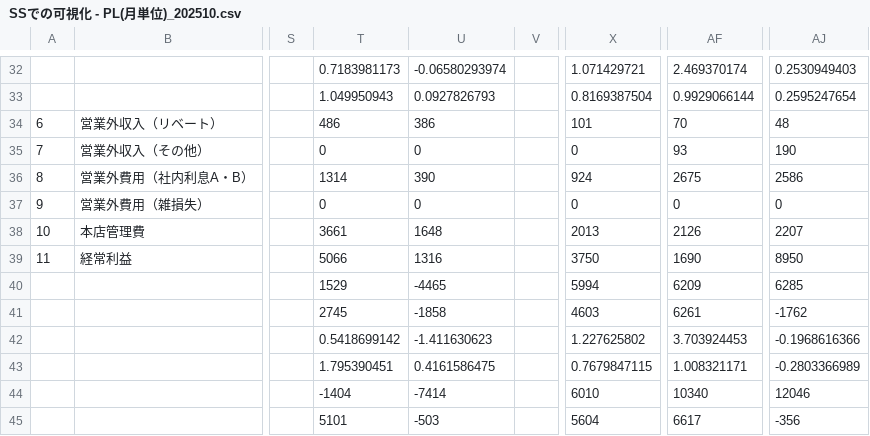
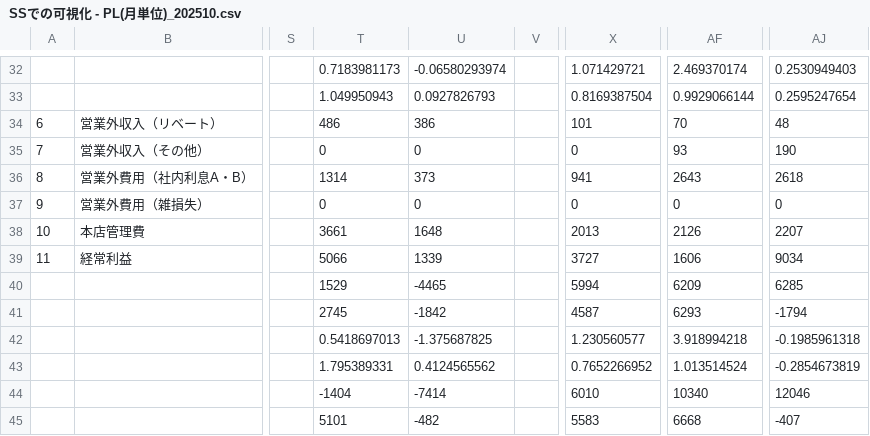
Before and after one commit to oharad05/tanacho-data-platform, a CSV file: sql/tmp_file/SSでの可視化 - PL(月単位)_202510.csv, drawn as a sheet; only a part is shown, gaps mark what is left out; the diff names each change by its address in the sheet, - before the commit and + after, or states it on an @@ line.

```diff
--- a/sql/tmp_file/SSでの可視化 - PL(月単位)_202510.csv
+++ b/sql/tmp_file/SSでの可視化 - PL(月単位)_202510.csv
-U36: 390
+U36: 373
-X36: 924
+X36: 941
-AF36: 2675
+AF36: 2643
-AJ36: 2586
+AJ36: 2618
-U39: 1316
+U39: 1339
-X39: 3750
+X39: 3727
-AF39: 1690
+AF39: 1606
-AJ39: 8950
+AJ39: 9034
-U41: -1858
+U41: -1842
-X41: 4603
+X41: 4587
-AF41: 6261
+AF41: 6293
-AJ41: -1762
+AJ41: -1794
-T42: 0.5418699142
+T42: 0.5418697013
-U42: -1.411630623
+U42: -1.375687825
-X42: 1.227625802
+X42: 1.230560577
-AF42: 3.703924453
+AF42: 3.918994218
-AJ42: -0.1968616366
+AJ42: -0.1985961318
-T43: 1.795390451
+T43: 1.795389331
-U43: 0.4161586475
+U43: 0.4124565562
-X43: 0.7679847115
+X43: 0.7652266952
-AF43: 1.008321171
+AF43: 1.013514524
-AJ43: -0.2803366989
+AJ43: -0.2854673819
-U45: -503
+U45: -482
-X45: 5604
+X45: 5583
-AF45: 6617
+AF45: 6668
-AJ45: -356
+AJ45: -407
```
Also changed, not shown: sql/tmp_file/SSでの可視化 - PL(月単位)_202509.csv, sql/tmp_file/archive/SSでの可視化 - PL(月単位)_202511.csv, 35 other files.
